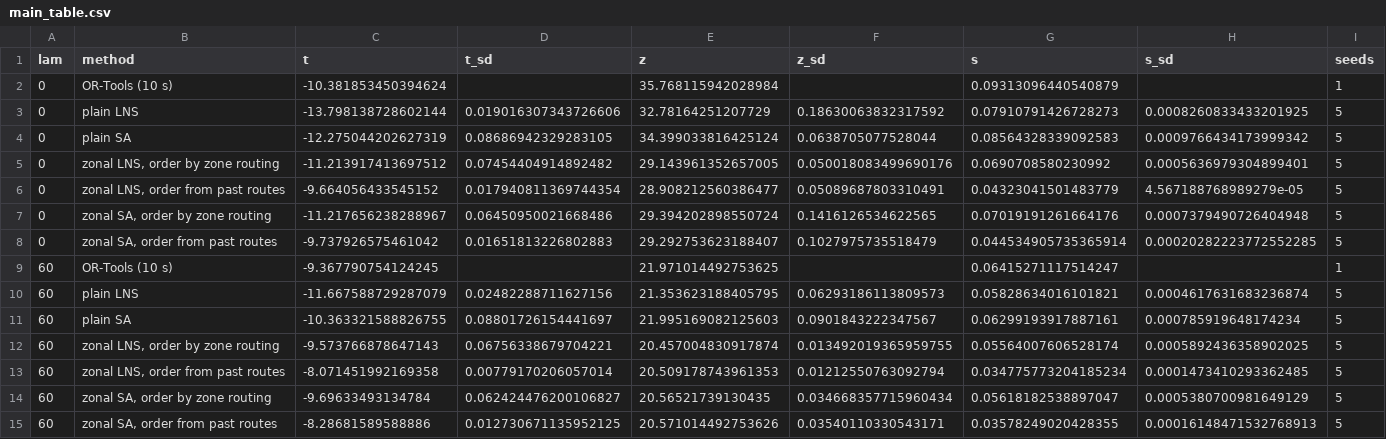
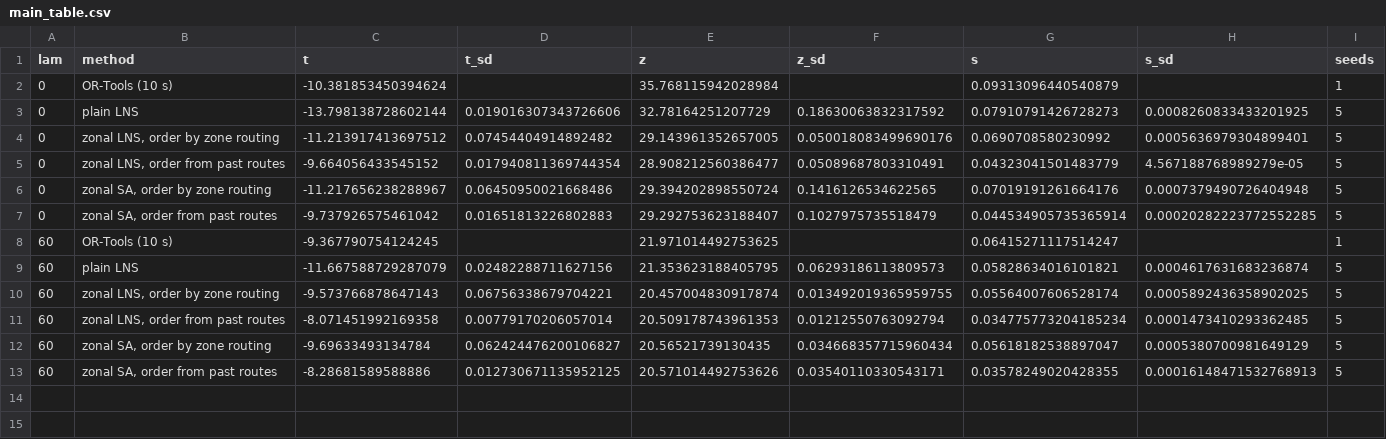
Before and after one commit to Lakshay525/Last-Mile-Routing-2, a CSV file: paper/figures/main_table.csv, drawn as a sheet; the diff names each change by its address in the sheet, - before the commit and + after, or states it on an @@ line.

```diff
--- a/paper/figures/main_table.csv
+++ b/paper/figures/main_table.csv
-row 4: 0 | plain SA | -12.275044202627319 | 0.08686942329283105 | 34.399033816425124 | 0.0638705077528044 | 0.08564328339092583 | 0.0009766434173999342 | 5
-row 11: 60 | plain SA | -10.363321588826755 | 0.08801726154441697 | 21.995169082125603 | 0.0901843222347567 | 0.06299193917887161 | 0.000785919648174234 | 5
```
Also changed, not shown: 13 other files.
